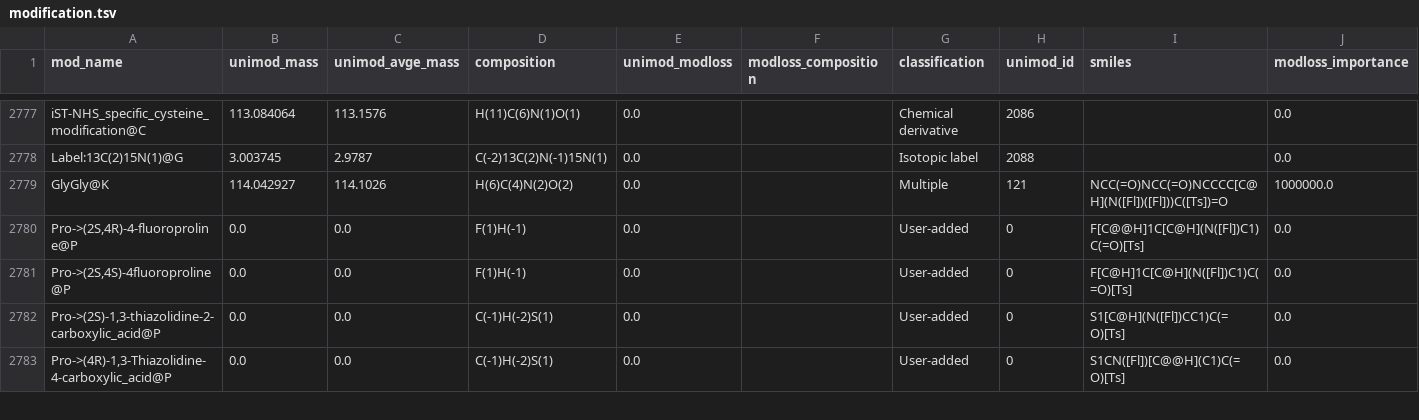
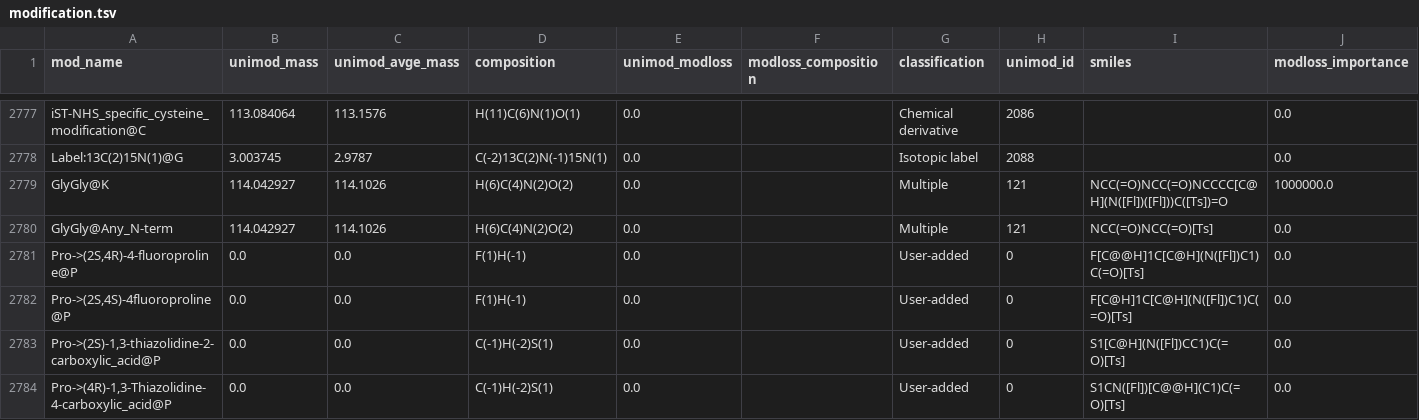
Before and after one commit to MannLabs/alphabase, a TSV file: alphabase/constants/const_files/modification.tsv, drawn as a sheet; only a part is shown, gaps mark what is left out.

```diff
--- a/alphabase/constants/const_files/modification.tsv
+++ b/alphabase/constants/const_files/modification.tsv
@@ -2779,2 +2779,3 @@ Label:13C(2)15N(1)@G	3.003745	2.9787	C(-2)13C(2)N(-1)15N(1)	0.0		Isotopic label
 GlyGly@K	114.042927	114.1026	H(6)C(4)N(2)O(2)	0.0		Multiple	121	NCC(=O)NCC(=O)NCCCC[C@H](N([Fl])([Fl]))C([Ts])=O	1000000.0
+GlyGly@Any_N-term	114.042927	114.1026	H(6)C(4)N(2)O(2)	0.0		Multiple	121	NCC(=O)NCC(=O)[Ts]	0.0
 Pro->(2S,4R)-4-fluoroproline@P	0.0	0.0	F(1)H(-1)	0.0		User-added	0	F[C@@H]1C[C@H](N([Fl])C1)C(=O)[Ts]	0.0
```
Also changed, not shown: 1 other file.
